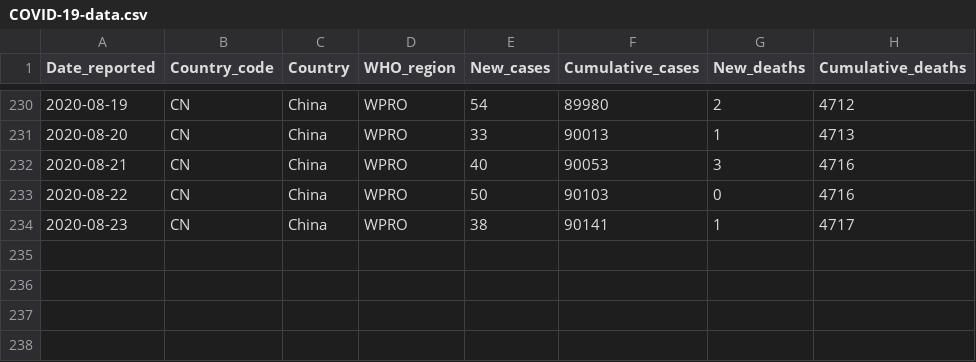
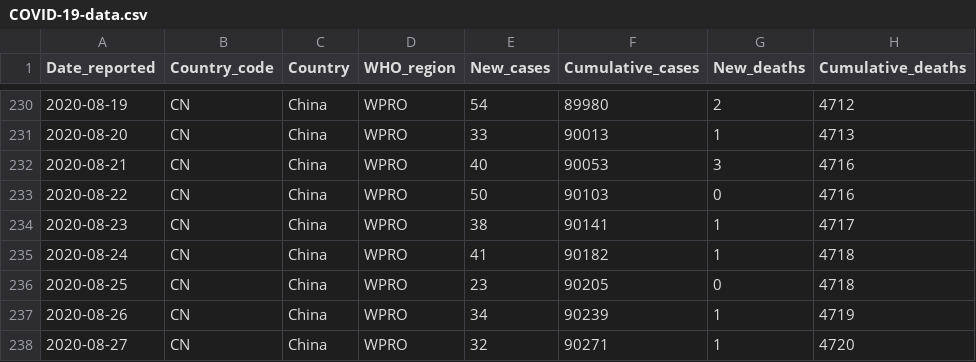
Before and after one commit to rnsavinelli/covid-19, a CSV file: dashboards/China/COVID-19-data.csv, drawn as a sheet; only a part is shown, gaps mark what is left out; the diff names each change by its address in the sheet, - before the commit and + after, or states it on an @@ line.

Commit message:
update China

```diff
--- a/dashboards/China/COVID-19-data.csv
+++ b/dashboards/China/COVID-19-data.csv
+row 235: 2020-08-24 | CN | China | WPRO | 41 | 90182 | 1 | 4718
+row 236: 2020-08-25 | CN | China | WPRO | 23 | 90205 | 0 | 4718
+row 237: 2020-08-26 | CN | China | WPRO | 34 | 90239 | 1 | 4719
+row 238: 2020-08-27 | CN | China | WPRO | 32 | 90271 | 1 | 4720
```
Also changed, not shown: 5 other files.
